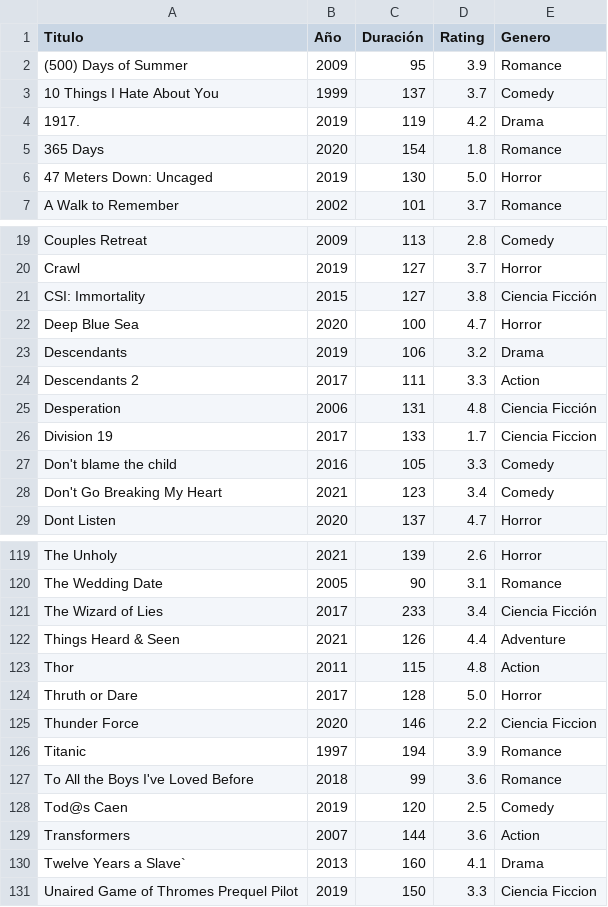
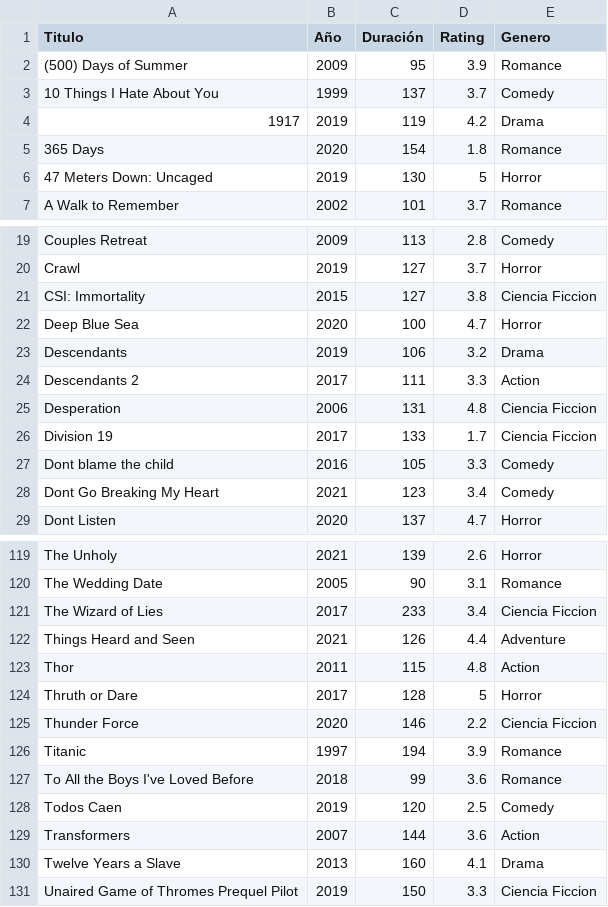
Before and after one commit to javim7/Proyecto-Sistema-Recomendaciones, a CSV file: Peliculas.csv (was Peliculas - Hoja 1.csv), drawn as a sheet; only a part is shown, gaps mark what is left out; the diff covers the shown part only.

```diff
--- a/Peliculas - Hoja 1.csv
+++ b/Peliculas.csv
@@ -3,5 +3,5 @@ Titulo,Año,Duración,Rating,Genero
 10 Things I Hate About You,1999,137,3.7,Comedy
-1917.,2019,119,4.2,Drama
+1917,2019,119,4.2,Drama
 365 Days,2020,154,1.8,Romance
-47 Meters Down: Uncaged,2019,130,5.0,Horror
+47 Meters Down: Uncaged,2019,130,5,Horror
 A Walk to Remember,2002,101,3.7,Romance
@@ -20,3 +20,3 @@ Couples Retreat,2009,113,2.8,Comedy
 Crawl,2019,127,3.7,Horror
-CSI: Immortality,2015,127,3.8,Ciencia Ficción
+CSI: Immortality,2015,127,3.8,Ciencia Ficcion
 Deep Blue Sea ,2020,100,4.7,Horror
@@ -24,6 +24,6 @@ Descendants ,2019,106,3.2,Drama
 Descendants 2,2017,111,3.3,Action
-Desperation,2006,131,4.8,Ciencia Ficción
+Desperation,2006,131,4.8,Ciencia Ficcion
 Division 19,2017,133,1.7,Ciencia Ficcion
-Don't blame the child,2016,105,3.3,Comedy
-Don't Go Breaking My Heart,2021,123,3.4,Comedy
+Dont blame the child,2016,105,3.3,Comedy
+Dont Go Breaking My Heart,2021,123,3.4,Comedy
 Dont Listen,2020,137,4.7,Horror
@@ -120,6 +120,6 @@ The Unholy,2021,139,2.6,Horror
 The Wedding Date,2005,90,3.1,Romance
-The Wizard of Lies,2017,233,3.4,Ciencia Ficción
-Things Heard & Seen ,2021,126,4.4,Adventure
+The Wizard of Lies,2017,233,3.4,Ciencia Ficcion
+Things Heard and Seen ,2021,126,4.4,Adventure
 Thor,2011,115,4.8,Action
-Thruth or Dare,2017,128,5.0,Horror
+Thruth or Dare,2017,128,5,Horror
 Thunder Force,2020,146,2.2,Ciencia Ficcion
@@ -127,5 +127,5 @@ Titanic,1997,194,3.9,Romance
 To All the Boys I've Loved Before,2018,99,3.6,Romance
-Tod@s Caen,2019,120,2.5,Comedy
+Todos Caen,2019,120,2.5,Comedy
 Transformers ,2007,144,3.6,Action
-Twelve Years a Slave`,2013,160,4.1,Drama
+Twelve Years a Slave,2013,160,4.1,Drama
 Unaired Game of Thromes Prequel Pilot,2019,150,3.3,Ciencia Ficcion
```
Also changed, not shown: 6 edited cells elsewhere in this file.
